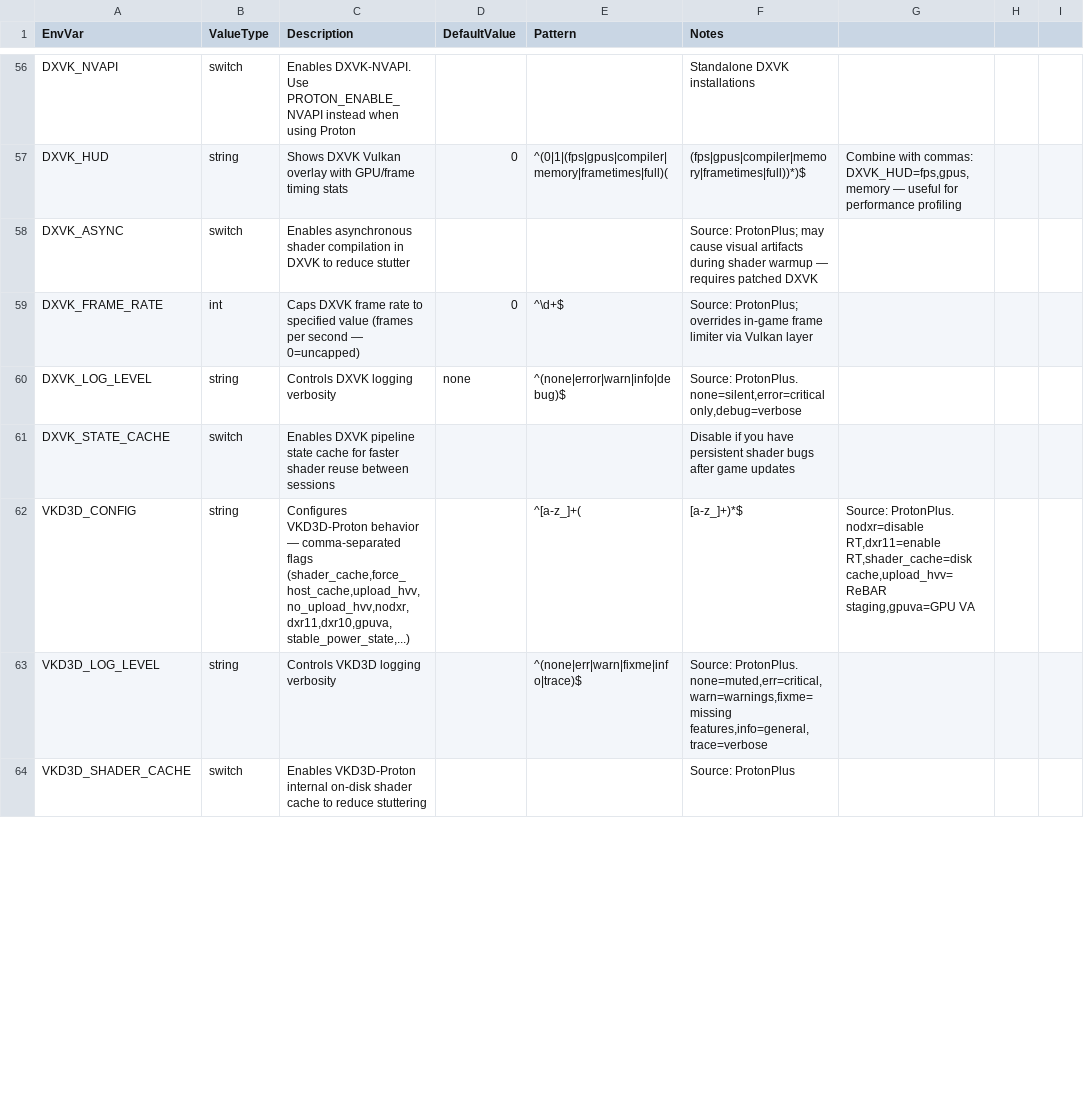
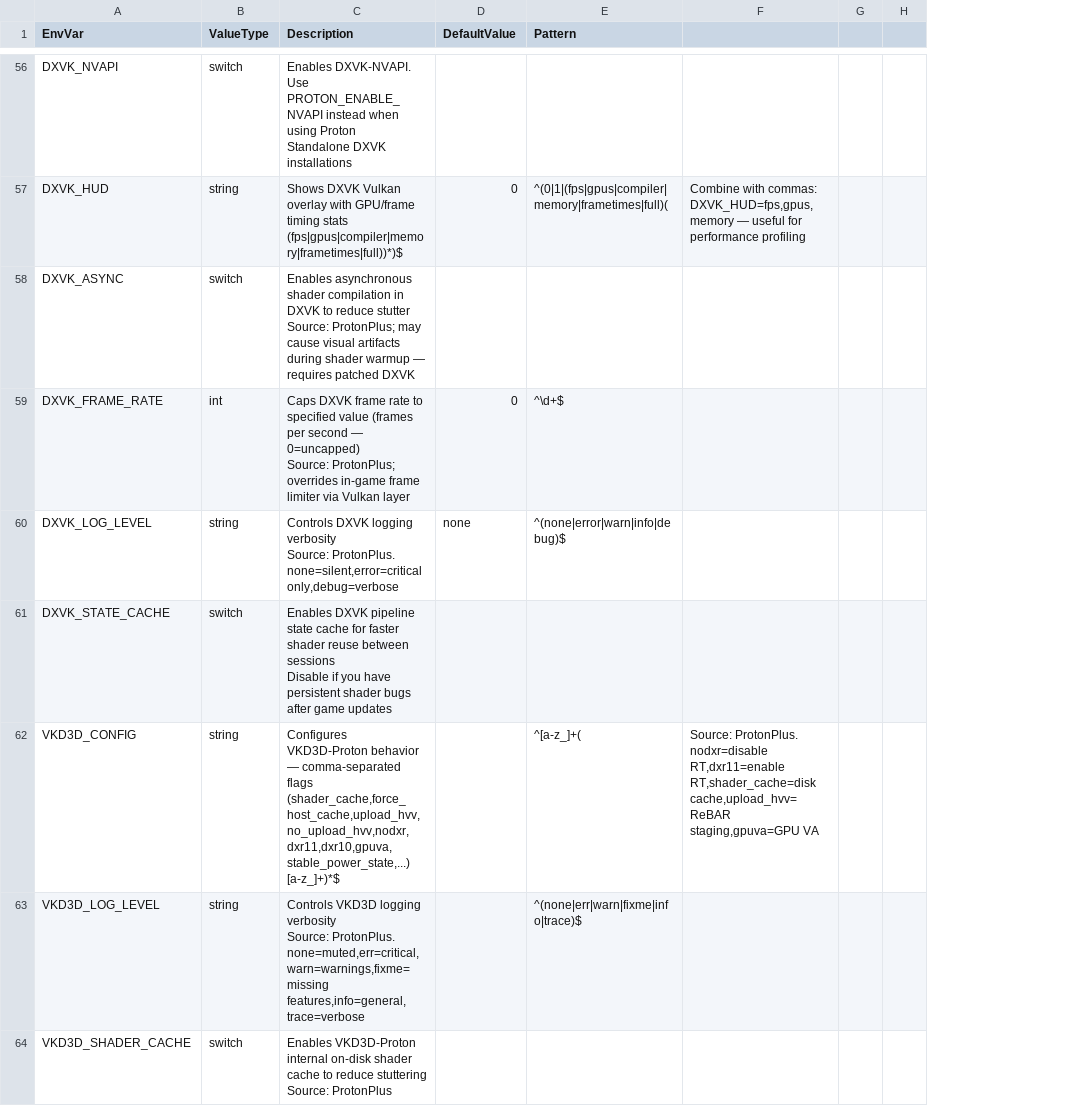
Before and after one commit to Bluscream/VRCOSC-Modules, a CSV file: VRCOSC.Modules/VRChatSettings/Definitions/env.csv, drawn as a sheet; only a part is shown, gaps mark what is left out; ↵ is a line break in a cell; the diff covers the shown part only; the diff names each change by its address in the sheet, - before the commit and + after, or states it on an @@ line.

Commit message:
env.csv + cmdline.csv: merge Notes column into Description (\n\n separator), remove Notes column

```diff
--- a/VRCOSC.Modules/VRChatSettings/Definitions/env.csv
+++ b/VRCOSC.Modules/VRChatSettings/Definitions/env.csv
-column F (Notes), rows 56-64: Standalone DXVK installations | (fps|gpus|compiler|memory|frametimes|full))*)$ | Source: ProtonPlus; may cause visual artifacts during shader warmup — requires patched DXVK | Source: ProtonPlus; overrides in-game frame limiter via Vulkan layer | Source: ProtonPlus. none=silent,error=critical only,debug=verbose | Disable if you have persistent shader bugs after game updates | [a-z_]+)*$ | Source: ProtonPlus. none=muted,err=critical,warn=warnings,fixme=missing features,info=general,trace=verbose | Source: ProtonPlus
-C56 (Description): …using Proton
+C56 (Description): …using Proton ↵ Standalone DXVK installations
-C57 (Description): …timing stats
+C57 (Description): …timing stats ↵ (fps|gpus|compiler|memory|frametimes|full))*)$
-C58 (Description): …reduce stutter
+C58 (Description): …reduce stutter ↵ Source: ProtonPlus; may cause visual artifacts during shader warmup — requires patched DXVK
-C59 (Description): …— 0=uncapped)
+C59 (Description): …— 0=uncapped) ↵ Source: ProtonPlus; overrides in-game frame limiter via Vulkan layer
-C60 (Description): …logging verbosity
+C60 (Description): …logging verbosity ↵ Source: ProtonPlus. none=silent,error=critical only,debug=verbose
-C61 (Description): …between sessions
+C61 (Description): …between sessions ↵ Disable if you have persistent shader bugs after game updates
-C62 (Description): …flags (shader_cache,force_host_cache,upload_hvv,no_upload_hvv,nodxr,dxr11,dxr10,gpuva,stable_power_state,...)
+C62 (Description): …flags (shader_cache,force_host_cache,upload_hvv,no_upload_hvv,nodxr,dxr11,dxr10,gpuva,stable_power_state,...) ↵ [a-z_]+)*$
-C63 (Description): …logging verbosity
+C63 (Description): …logging verbosity ↵ Source: ProtonPlus. none=muted,err=critical,warn=warnings,fixme=missing features,info=general,trace=verbose
-C64 (Description): …reduce stuttering
+C64 (Description): …reduce stuttering ↵ Source: ProtonPlus
```
Also changed, not shown: 62 edited cells elsewhere in this file, VRCOSC.Modules/VRChatSettings/Definitions/cmdline.csv.
